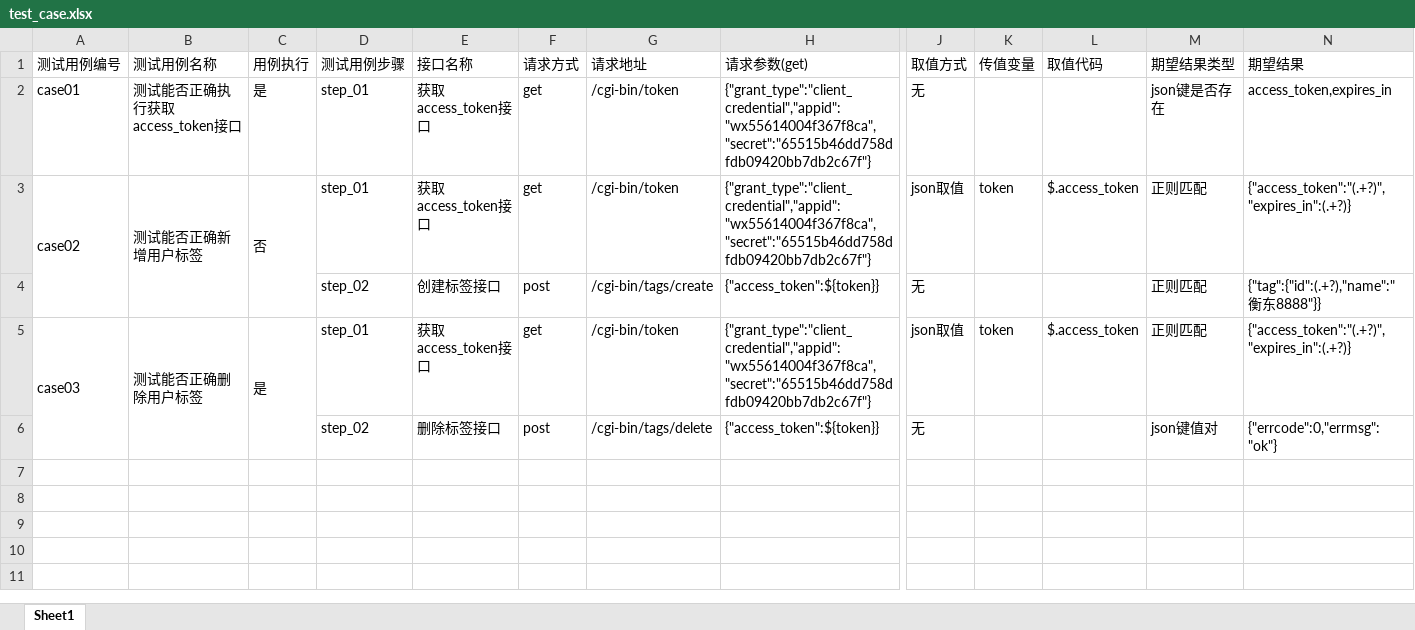
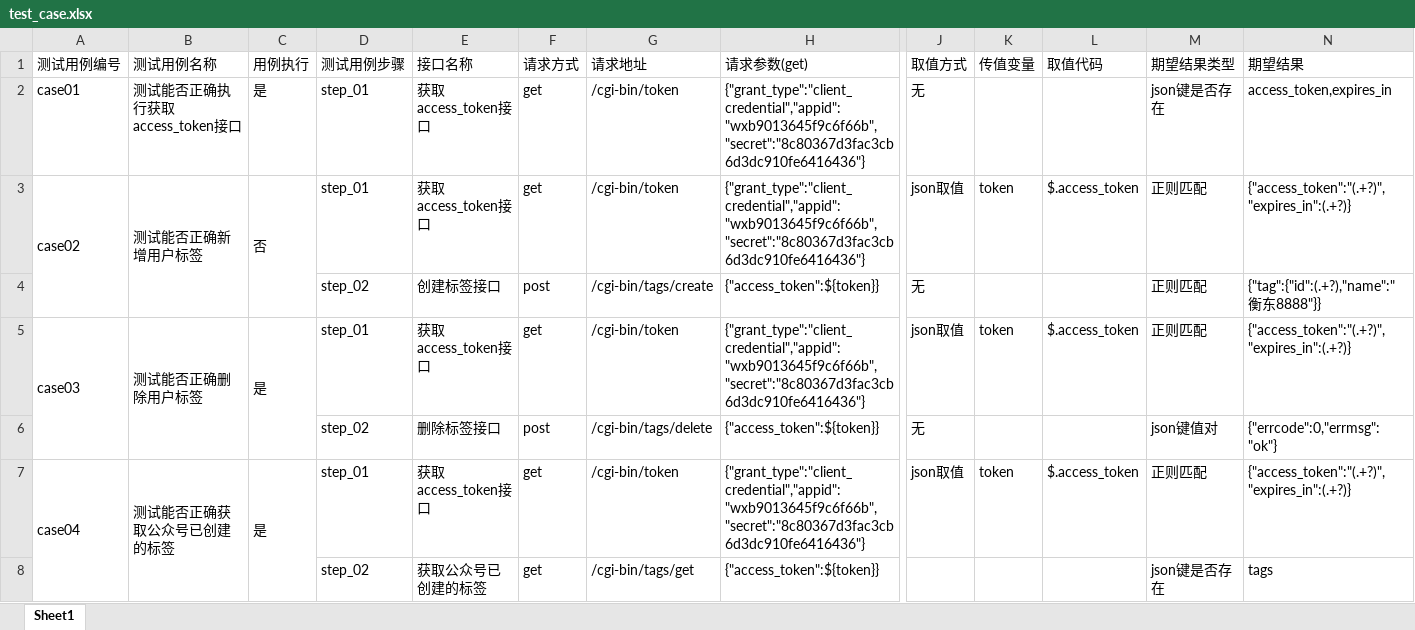
Before and after one commit to Claire-qin/API_TEST_FRAME, an Excel workbook: test_data/test_case.xlsx, sheet Sheet1, drawn as a sheet; only a part is shown, gaps mark what is left out; values as stored, in another font and other column widths than the file's, no borders; rows hold the shown columns only; the diff covers the shown part only; the diff names each change by its address in the sheet, - before the commit and + after, or states it on an @@ line.

```diff
--- a/test_data/test_case.xlsx (sheet Sheet1)
+++ b/test_data/test_case.xlsx (sheet Sheet1)
-H2:H3 (请求参数(get)): {"grant_type":"client_credential","appid":"wx55614004f367f8ca","secret":"65515b46dd758dfdb09420bb7db2c67f"}
+H2:H3 (请求参数(get)): {"grant_type":"client_credential","appid":"wxb9013645f9c6f66b","secret":"8c80367d3fac3cb6d3dc910fe6416436"}
-H5 (请求参数(get)): {"grant_type":"client_credential","appid":"wx55614004f367f8ca","secret":"65515b46dd758dfdb09420bb7db2c67f"}
+H5 (请求参数(get)): {"grant_type":"client_credential","appid":"wxb9013645f9c6f66b","secret":"8c80367d3fac3cb6d3dc910fe6416436"}
+row 7: case04 | 测试能否正确获取公众号已创建的标签 | 是 | step_01 | 获取access_token接口 | get | /cgi-bin/token | {"grant_type":"client_credential","appid":"wxb9013645f9c6f66b","secret":"8c80367d3fac3cb6d3dc910fe6416436"} | json取值 | token | $.access_token | 正则匹配 | {"access_token":"(.+?)","expires_in":(.+?)}
+row 8:  |  |  | step_02 | 获取公众号已创建的标签 | get | /cgi-bin/tags/get | {"access_token":${token}} |  |  |  | json键是否存在 | tags
```
Also changed, not shown: 6 added rows elsewhere in this sheet, samples/data/test_case.xlsx, 9 other files.
